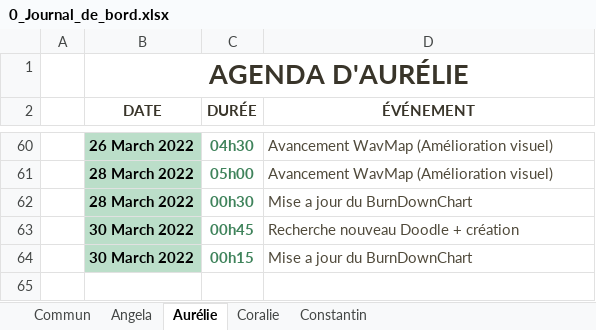
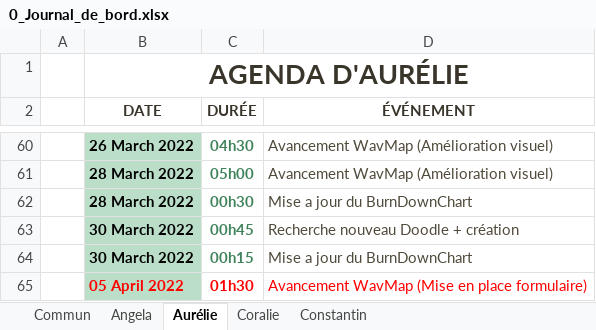
Before and after one commit to ConstantinHrrmn/WavContact, an Excel workbook: Documents/0_Journal_de_bord.xlsx, sheet Aurélie, drawn as a sheet; only a part is shown, gaps mark what is left out; values as stored, in another font and other column widths than the file's, no borders; table styles not drawn; the diff names each change by its address in the sheet, - before the commit and + after, or states it on an @@ line.

Commit message:
MAJ

```diff
--- a/Documents/0_Journal_de_bord.xlsx (sheet Aurélie)
+++ b/Documents/0_Journal_de_bord.xlsx (sheet Aurélie)
+row 65:  | 05 April 2022 | 01h30 | Avancement WavMap (Mise en place formulaire)
```
